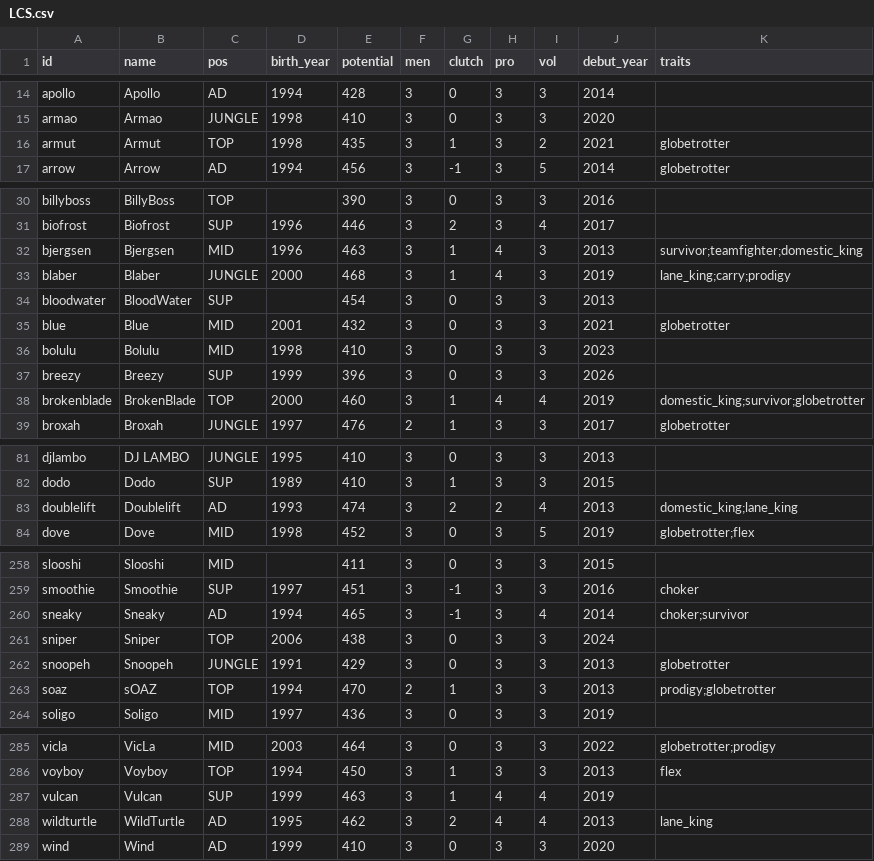
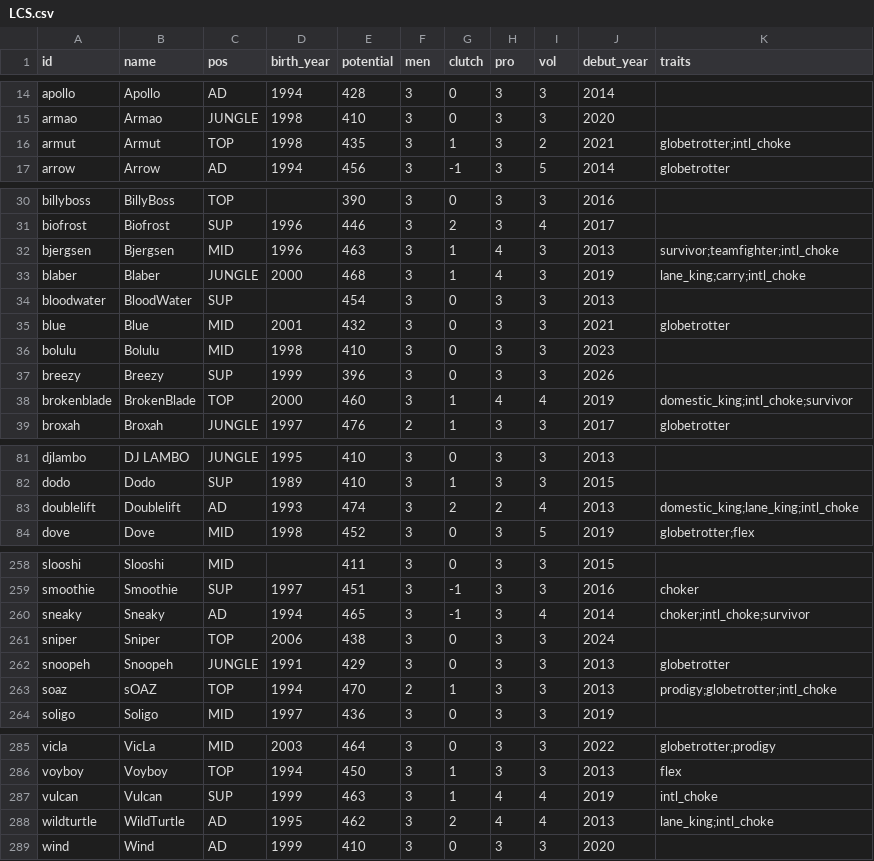
Before and after one commit to jyoon00-cloud/aich, a CSV file: rules/db/potential/LCS.csv, drawn as a sheet; only a part is shown, gaps mark what is left out; the diff covers the shown part only.

```diff
--- a/rules/db/potential/LCS.csv
+++ b/rules/db/potential/LCS.csv
@@ -15,3 +15,3 @@ apollo,Apollo,AD,1994,428,3,0,3,3,2014,
 armao,Armao,JUNGLE,1998,410,3,0,3,3,2020,
-armut,Armut,TOP,1998,435,3,1,3,2,2021,globetrotter
+armut,Armut,TOP,1998,435,3,1,3,2,2021,globetrotter;intl_choke
 arrow,Arrow,AD,1994,456,3,-1,3,5,2014,globetrotter
@@ -31,4 +31,4 @@ billyboss,BillyBoss,TOP,,390,3,0,3,3,2016,
 biofrost,Biofrost,SUP,1996,446,3,2,3,4,2017,
-bjergsen,Bjergsen,MID,1996,463,3,1,4,3,2013,survivor;teamfighter;domestic_king
-blaber,Blaber,JUNGLE,2000,468,3,1,4,3,2019,lane_king;carry;prodigy
+bjergsen,Bjergsen,MID,1996,463,3,1,4,3,2013,survivor;teamfighter;intl_choke
+blaber,Blaber,JUNGLE,2000,468,3,1,4,3,2019,lane_king;carry;intl_choke
 bloodwater,BloodWater,SUP,,454,3,0,3,3,2013,
@@ -37,3 +37,3 @@ bolulu,Bolulu,MID,1998,410,3,0,3,3,2023,
 breezy,Breezy,SUP,1999,396,3,0,3,3,2026,
-brokenblade,BrokenBlade,TOP,2000,460,3,1,4,4,2019,domestic_king;survivor;globetrotter
+brokenblade,BrokenBlade,TOP,2000,460,3,1,4,4,2019,domestic_king;intl_choke;survivor
 broxah,Broxah,JUNGLE,1997,476,2,1,3,3,2017,globetrotter
@@ -82,3 +82,3 @@ djlambo,DJ LAMBO,JUNGLE,1995,410,3,0,3,3,2013,
 dodo,Dodo,SUP,1989,410,3,1,3,3,2015,
-doublelift,Doublelift,AD,1993,474,3,2,2,4,2013,domestic_king;lane_king
+doublelift,Doublelift,AD,1993,474,3,2,2,4,2013,domestic_king;lane_king;intl_choke
 dove,Dove,MID,1998,452,3,0,3,5,2019,globetrotter;flex
@@ -259,6 +259,6 @@ slooshi,Slooshi,MID,,411,3,0,3,3,2015,
 smoothie,Smoothie,SUP,1997,451,3,-1,3,3,2016,choker
-sneaky,Sneaky,AD,1994,465,3,-1,3,4,2014,choker;survivor
+sneaky,Sneaky,AD,1994,465,3,-1,3,4,2014,choker;intl_choke;survivor
 sniper,Sniper,TOP,2006,438,3,0,3,3,2024,
 snoopeh,Snoopeh,JUNGLE,1991,429,3,0,3,3,2013,globetrotter
-soaz,sOAZ,TOP,1994,470,2,1,3,3,2013,prodigy;globetrotter
+soaz,sOAZ,TOP,1994,470,2,1,3,3,2013,prodigy;globetrotter;intl_choke
 soligo,Soligo,MID,1997,436,3,0,3,3,2019,
@@ -286,4 +286,4 @@ vicla,VicLa,MID,2003,464,3,0,3,3,2022,globetrotter;prodigy
 voyboy,Voyboy,TOP,1994,450,3,1,3,3,2013,flex
-vulcan,Vulcan,SUP,1999,463,3,1,4,4,2019,
-wildturtle,WildTurtle,AD,1995,462,3,2,4,4,2013,lane_king
+vulcan,Vulcan,SUP,1999,463,3,1,4,4,2019,intl_choke
+wildturtle,WildTurtle,AD,1995,462,3,2,4,4,2013,lane_king;intl_choke
 wind,Wind,AD,1999,410,3,0,3,3,2020,
```
Also changed, not shown: 9 edited cells elsewhere in this file, rules/db/potential/LCK.csv, rules/db/potential/LEC.csv, 5 other files.
